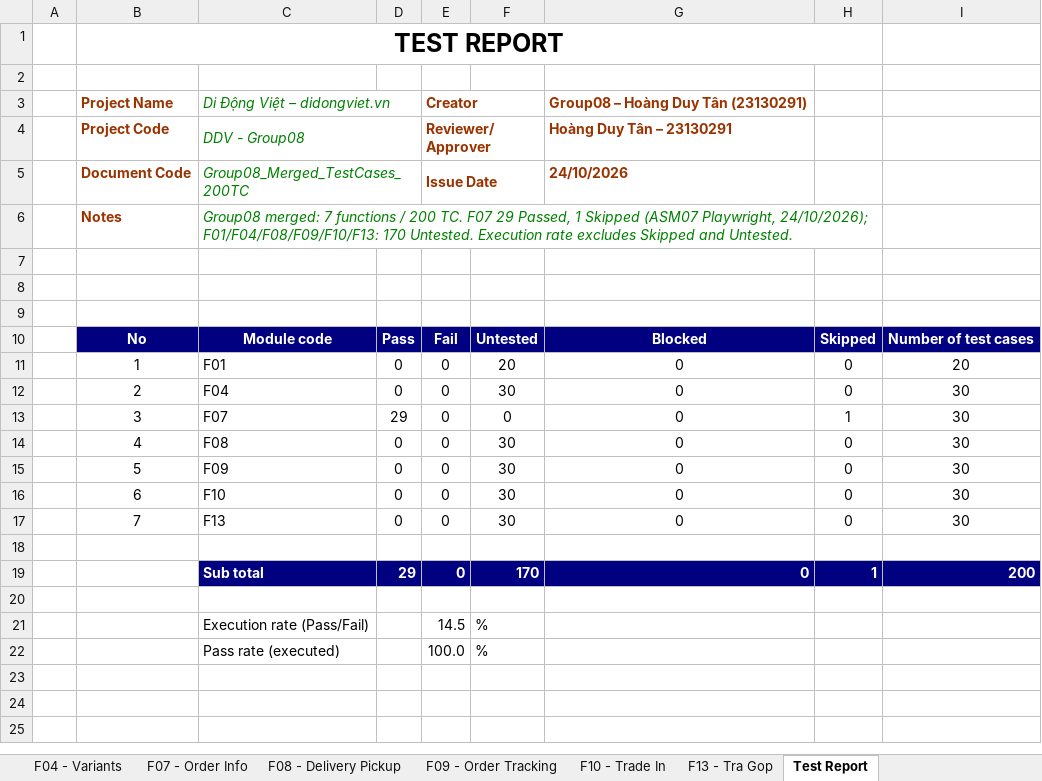
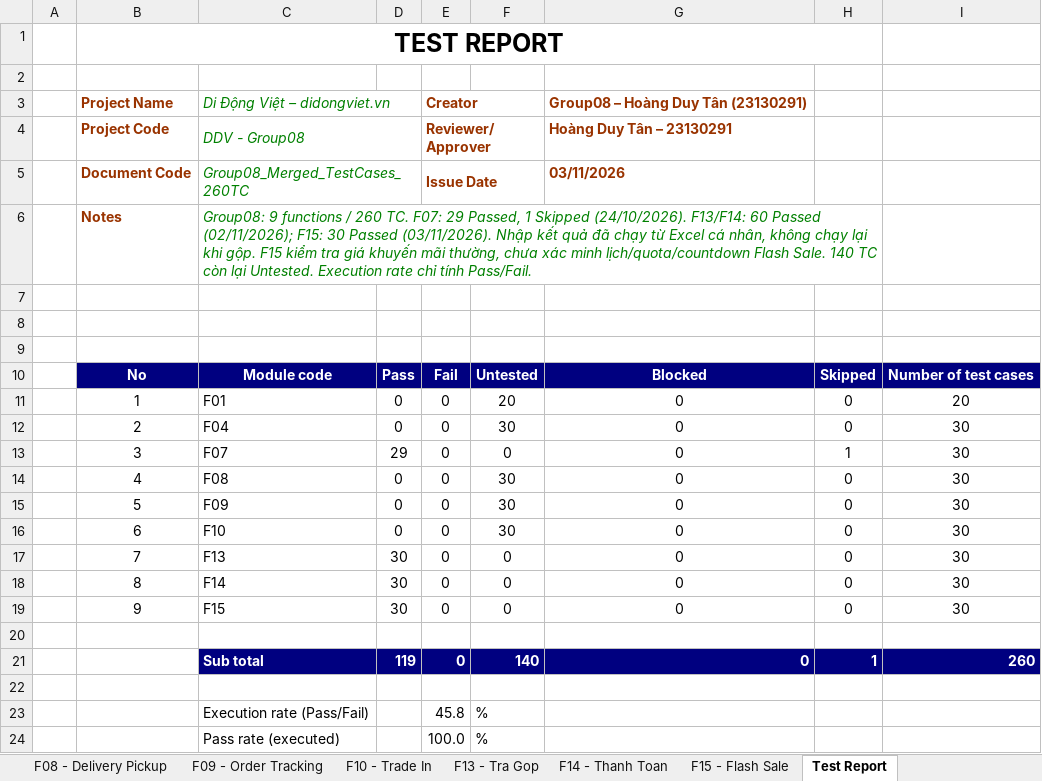
Before and after one commit to HoangDuyTan/Group08-Software-Test, an Excel workbook: docs/merged/Group08_Merged_TestCases.xlsx, sheet Test Report, drawn as a sheet; values as stored, in another font and other column widths than the file's, no borders; addresses are those after the commit; the diff names each change by its address in the sheet, - before the commit and + after, or states it on an @@ line.

Commit message:
docs(23130318): sync F13 and add F14 F15 to merged workbook

```diff
--- a/docs/merged/Group08_Merged_TestCases.xlsx (sheet Test Report)
+++ b/docs/merged/Group08_Merged_TestCases.xlsx (sheet Test Report)
+sheet tab: F14 - Thanh Toan
+sheet tab: F15 - Flash Sale
-C5: Group08_Merged_TestCases_200TC
+C5: Group08_Merged_TestCases_260TC
-G5: 24/10/2026
+G5: 03/11/2026
-C6: Group08 merged: 7 functions / 200 TC. F07 29 Passed, 1 Skipped (ASM07 Playwright, 24/10/2026); F01/F04/F08/F09/F10/F13: 170 Untested. Execution rate excludes Skipped and Untested.
+C6: Group08: 9 functions / 260 TC. F07: 29 Passed, 1 Skipped (24/10/2026). F13/F14: 60 Passed (02/11/2026); F15: 30 Passed (03/11/2026). Nhập kết quả đã chạy từ Excel cá nhân, không chạy lại khi gộp. F15 kiểm tra giá khuyến mãi thường, chưa xác minh lịch/quota/countdown Flash Sale. 140 TC còn lại Untested. Execution rate chỉ tính Pass/Fail.
-D17: 0
+D17: 30
-F17: 30
+F17: 0
+row 18:  | 8 | F14 | 30 | 0 | 0 | 0 | 0 | 30
+row 19:  | 9 | F15 | 30 | 0 | 0 | 0 | 0 | 30
-D21: 29
+D21: 119
-F21: 170
+F21: 140
-I21: 200
+I21: 260
-E23: 14.5
+E23: 45.8
```
Also changed, not shown: sheet TestDesign, sheet F13 - Tra Gop, sheet Test case List, sheet Cover, formulas that keep their value.
